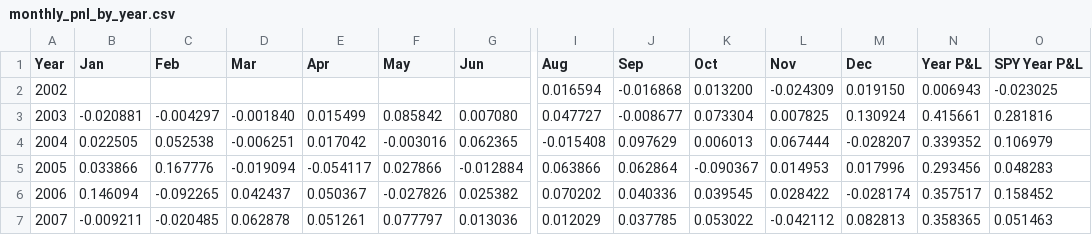
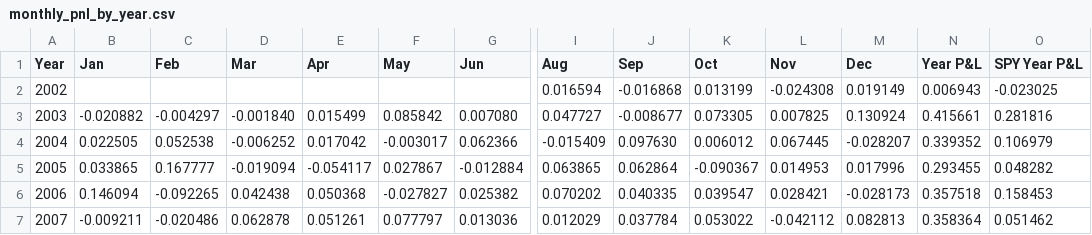
Before and after one commit to uyenl99/extreme-dashboard, a CSV file: inflation-compass/monthly_pnl_by_year.csv, drawn as a sheet; only a part is shown, gaps mark what is left out; the diff covers the shown part only; the diff names each change by its address in the sheet, - before the commit and + after, or states it on an @@ line.

```diff
--- a/inflation-compass/monthly_pnl_by_year.csv
+++ b/inflation-compass/monthly_pnl_by_year.csv
-K2 (Oct): 0.013200
+K2 (Oct): 0.013199
-L2 (Nov): -0.024309
+L2 (Nov): -0.024308
-M2 (Dec): 0.019150
+M2 (Dec): 0.019149
-B3 (Jan): -0.020881
+B3 (Jan): -0.020882
-K3 (Oct): 0.073304
+K3 (Oct): 0.073305
-D4 (Mar): -0.006251
+D4 (Mar): -0.006252
-F4 (May): -0.003016
+F4 (May): -0.003017
-G4 (Jun): 0.062365
+G4 (Jun): 0.062366
-I4 (Aug): -0.015408
+I4 (Aug): -0.015409
-J4 (Sep): 0.097629
+J4 (Sep): 0.097630
-K4 (Oct): 0.006013
+K4 (Oct): 0.006012
-L4 (Nov): 0.067444
+L4 (Nov): 0.067445
-B5 (Jan): 0.033866
+B5 (Jan): 0.033865
-C5 (Feb): 0.167776
+C5 (Feb): 0.167777
-F5 (May): 0.027866
+F5 (May): 0.027867
-I5 (Aug): 0.063866
+I5 (Aug): 0.063865
-N5 (Year P&L): 0.293456
+N5 (Year P&L): 0.293455
-O5 (SPY Year P&L): 0.048283
+O5 (SPY Year P&L): 0.048282
-D6 (Mar): 0.042437
+D6 (Mar): 0.042438
-E6 (Apr): 0.050367
+E6 (Apr): 0.050368
-F6 (May): -0.027826
+F6 (May): -0.027827
-J6 (Sep): 0.040336
+J6 (Sep): 0.040335
-K6 (Oct): 0.039545
+K6 (Oct): 0.039547
-L6 (Nov): 0.028422
+L6 (Nov): 0.028421
-M6 (Dec): -0.028174
+M6 (Dec): -0.028173
-N6 (Year P&L): 0.357517
+N6 (Year P&L): 0.357518
-O6 (SPY Year P&L): 0.158452
+O6 (SPY Year P&L): 0.158453
-C7 (Feb): -0.020485
+C7 (Feb): -0.020486
-J7 (Sep): 0.037785
+J7 (Sep): 0.037784
-N7 (Year P&L): 0.358365
+N7 (Year P&L): 0.358364
-O7 (SPY Year P&L): 0.051463
+O7 (SPY Year P&L): 0.051462
```
Also changed, not shown: 67 edited cells elsewhere in this file, inflation-compass/summary.csv, 15 other files.
